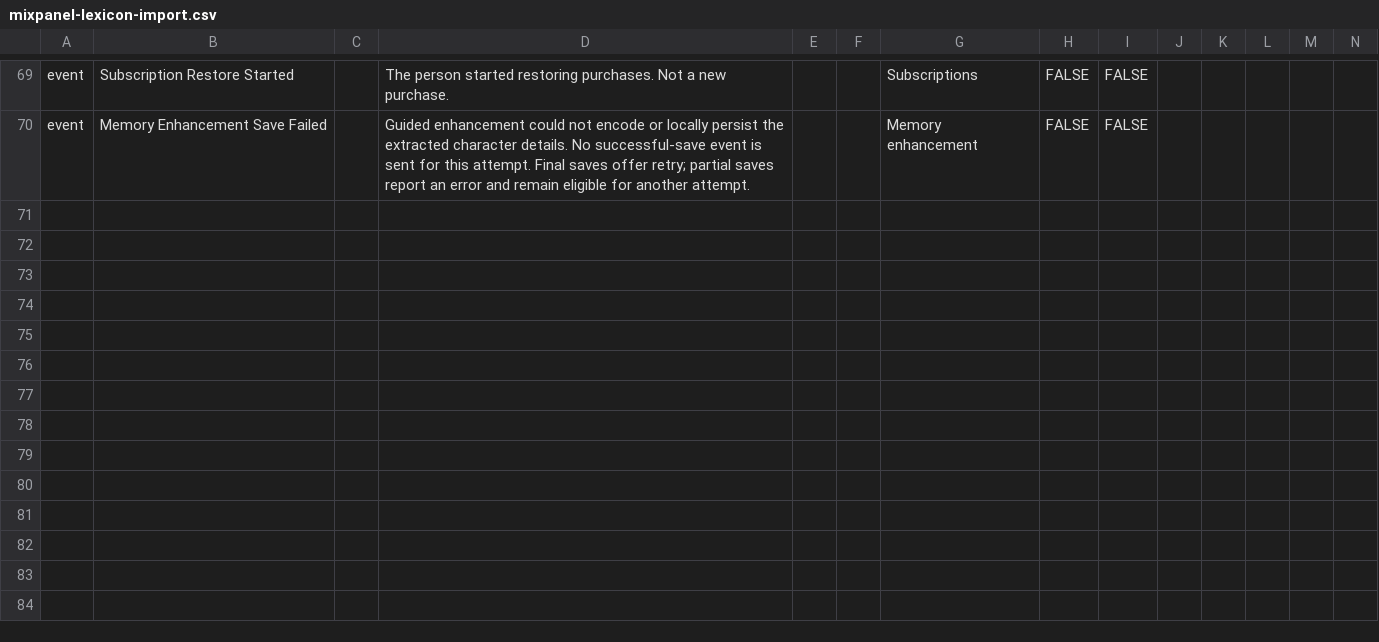
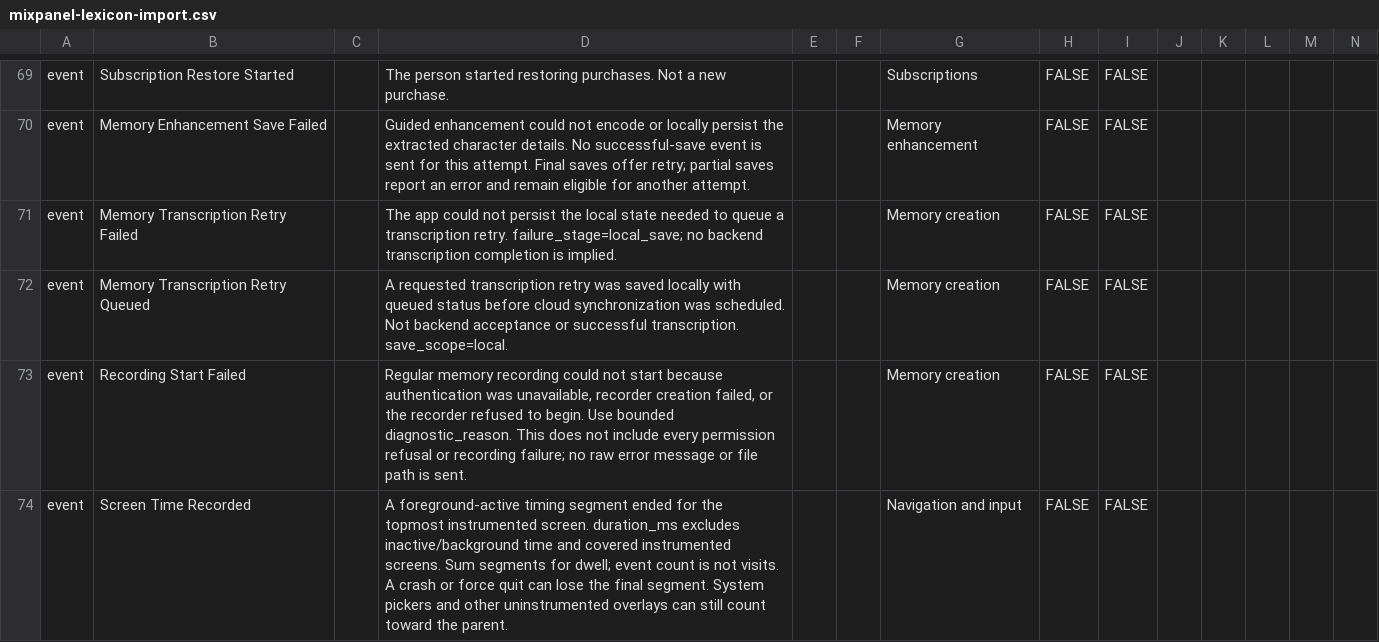
Before and after one commit to Caleb5Mathew/MemoirAI, a CSV file: docs/analytics/mixpanel-lexicon-import.csv, drawn as a sheet; only a part is shown, gaps mark what is left out; rows hold the shown columns only; the diff names each change by its address in the sheet, - before the commit and + after, or states it on an @@ line.

Commit message:
docs(analytics): include remaining event descriptions in import

```diff
--- a/docs/analytics/mixpanel-lexicon-import.csv
+++ b/docs/analytics/mixpanel-lexicon-import.csv
+row 71: event | Memory Transcription Retry Failed |  | The app could not persist the local state needed to queue a transcription retry. failure_stage=local_save; no backend transcription completion is implied. |  |  | Memory creation | FALSE | FALSE
+row 72: event | Memory Transcription Retry Queued |  | A requested transcription retry was saved locally with queued status before cloud synchronization was scheduled. Not backend acceptance or successful transcription. save_scope=local. |  |  | Memory creation | FALSE | FALSE
+row 73: event | Recording Start Failed |  | Regular memory recording could not start because authentication was unavailable, recorder creation failed, or the recorder refused to begin. Use bounded diagnostic_reason. This does not include every permission refusal or recording failure; no raw error message or file path is sent. |  |  | Memory creation | FALSE | FALSE
+row 74: event | Screen Time Recorded |  | A foreground-active timing segment ended for the topmost instrumented screen. duration_ms excludes inactive/background time and covered instrumented screens. Sum segments for dwell; event count is not visits. A crash or force quit can lose the final segment. System pickers and other uninstrumented overlays can still count toward the parent. |  |  | Navigation and input | FALSE | FALSE
```
